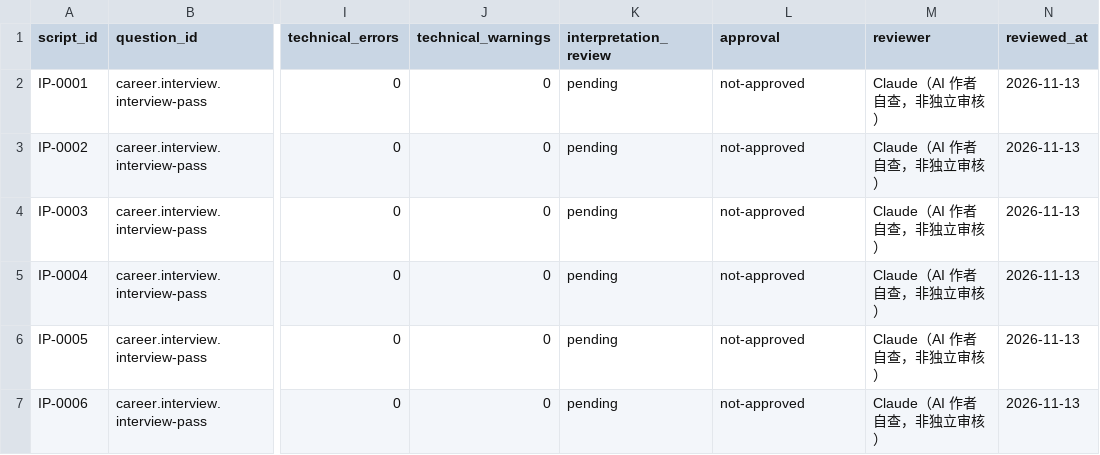
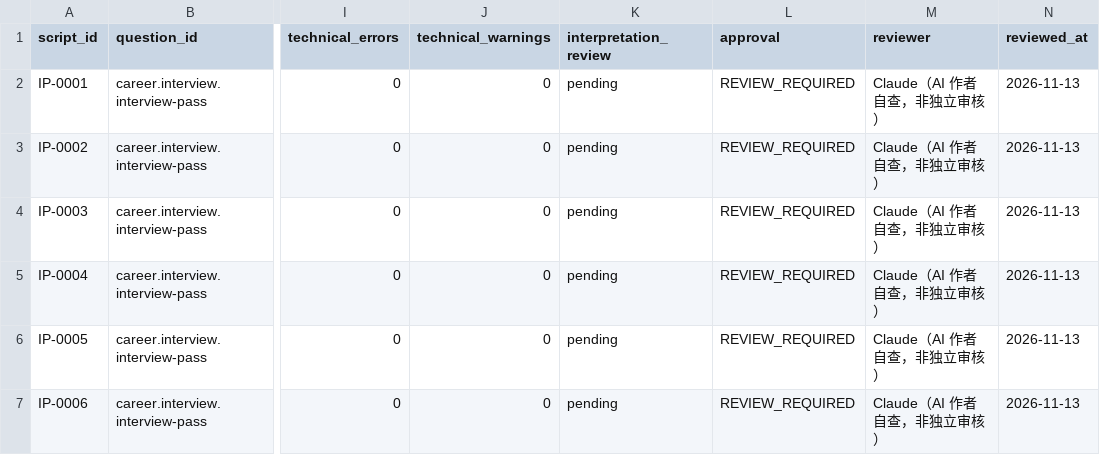
Before and after one commit to turnupmason/Wengua_Liuyao, a CSV file: docs/12_REVIEW_RECORDS.csv, drawn as a sheet; only a part is shown, gaps mark what is left out; the diff names each change by its address in the sheet, - before the commit and + after, or states it on an @@ line.

```diff
--- a/docs/12_REVIEW_RECORDS.csv
+++ b/docs/12_REVIEW_RECORDS.csv
-L2:L7 (approval): not-approved
+L2:L7 (approval): REVIEW_REQUIRED
```
Also changed, not shown: 37 other files.
